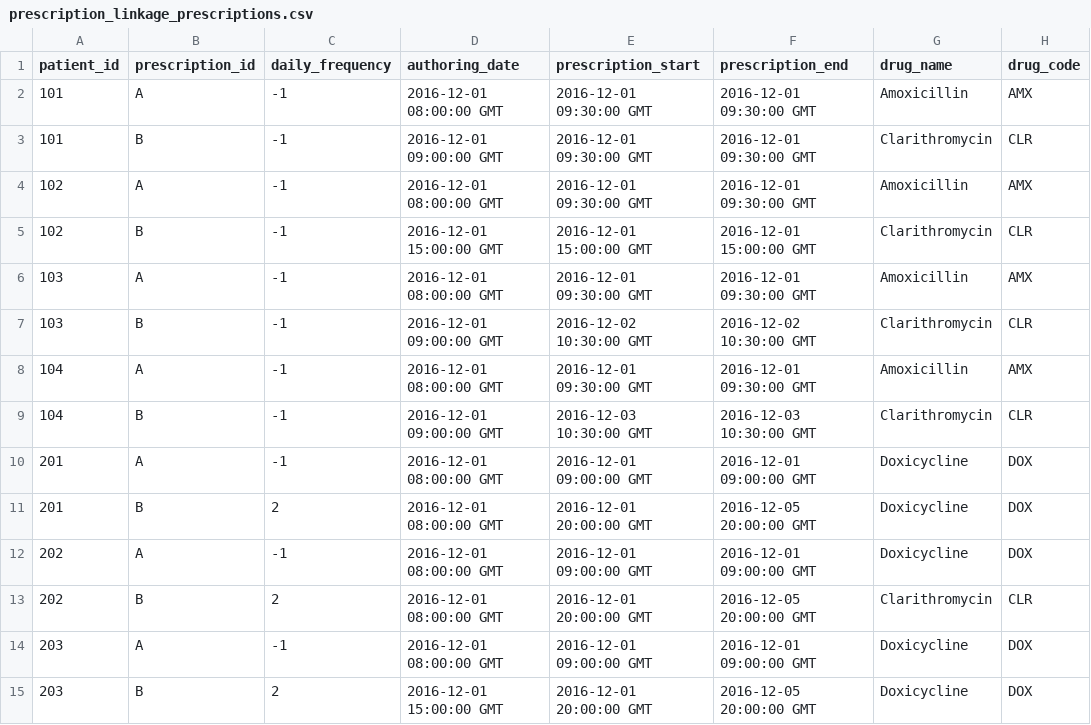
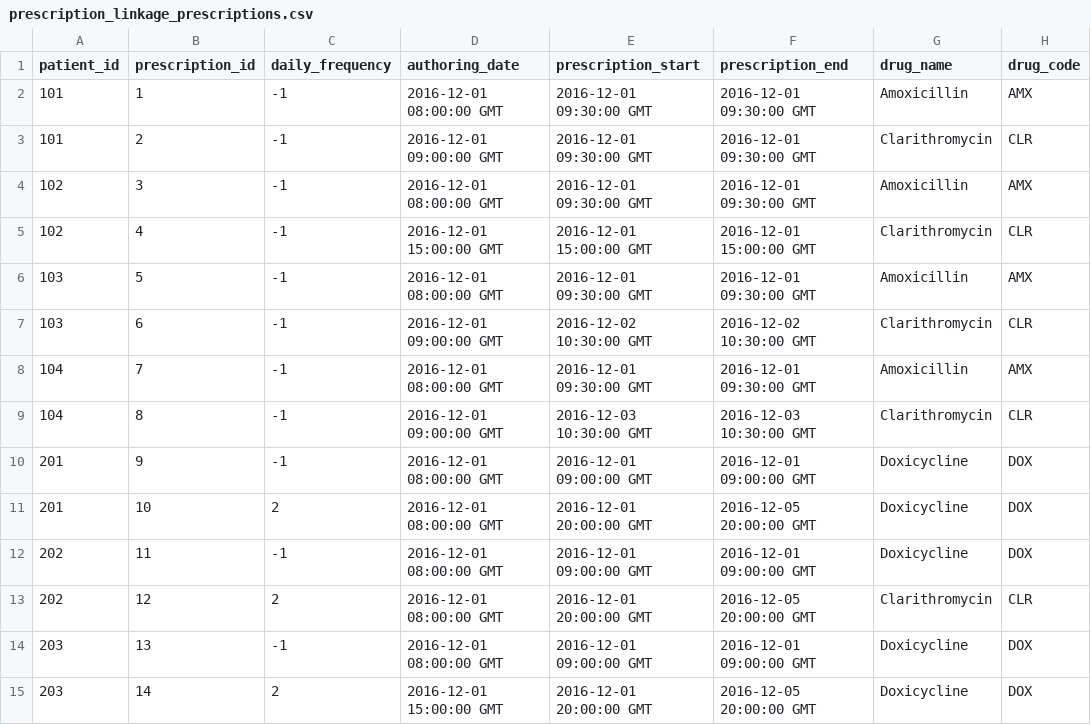
Before and after one commit to ramses-antibiotics/ramses-package, a CSV file: inst/test_cases/prescription_linkage_prescriptions.csv, drawn as a sheet; only a part is shown; the diff covers the shown part only; the diff names each change by its address in the sheet, - before the commit and + after, or states it on an @@ line.

Commit message:
rebuild table indexing; faster clinical_feature_*() functions

```diff
--- a/inst/test_cases/prescription_linkage_prescriptions.csv
+++ b/inst/test_cases/prescription_linkage_prescriptions.csv
-B2 (prescription_id): A
+B2 (prescription_id): 1
-B3 (prescription_id): B
+B3 (prescription_id): 2
-B4 (prescription_id): A
+B4 (prescription_id): 3
-B5 (prescription_id): B
+B5 (prescription_id): 4
-B6 (prescription_id): A
+B6 (prescription_id): 5
-B7 (prescription_id): B
+B7 (prescription_id): 6
-B8 (prescription_id): A
+B8 (prescription_id): 7
-B9 (prescription_id): B
+B9 (prescription_id): 8
-B10 (prescription_id): A
+B10 (prescription_id): 9
-B11 (prescription_id): B
+B11 (prescription_id): 10
-B12 (prescription_id): A
+B12 (prescription_id): 11
-B13 (prescription_id): B
+B13 (prescription_id): 12
-B14 (prescription_id): A
+B14 (prescription_id): 13
-B15 (prescription_id): B
+B15 (prescription_id): 14
```
Also changed, not shown: 38 edited cells elsewhere in this file, 5 other files.
